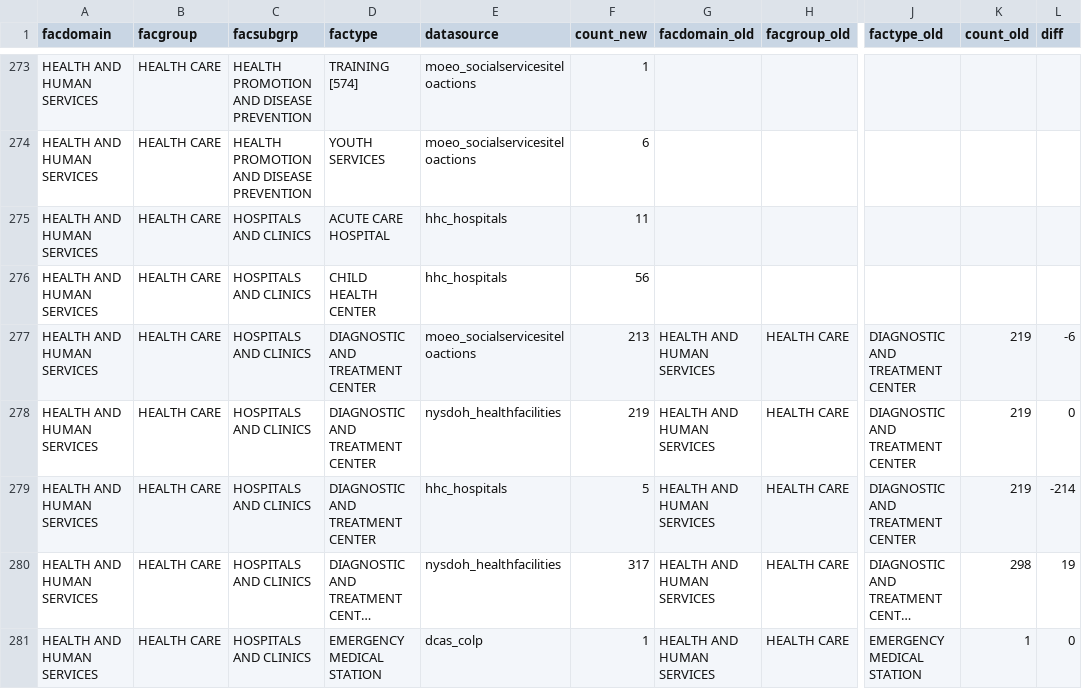
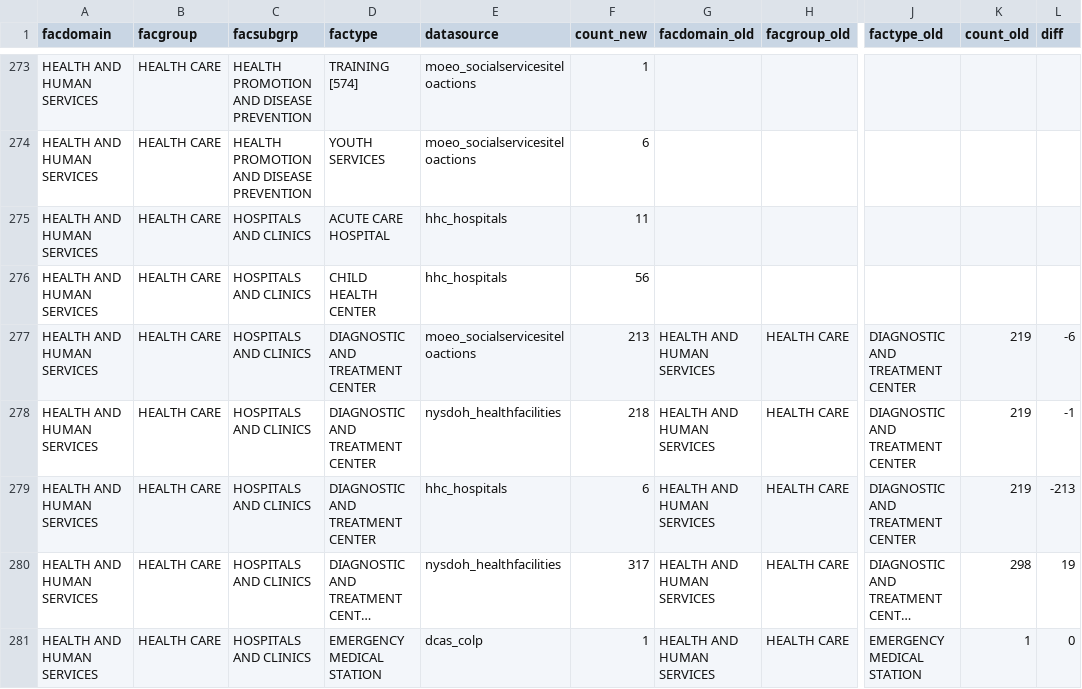
Before and after one commit to NYCPlanning/db-facilities-tmp, a CSV file: output/qc_diff.csv, drawn as a sheet; only a part is shown, gaps mark what is left out; long unchanged cells end in …; the diff names each change by its address in the sheet, - before the commit and + after, or states it on an @@ line.

```diff
--- a/output/qc_diff.csv
+++ b/output/qc_diff.csv
-F278 (count_new): 219
+F278 (count_new): 218
-L278 (diff): 0
+L278 (diff): -1
-F279 (count_new): 5
+F279 (count_new): 6
-L279 (diff): -214
+L279 (diff): -213
```
Also changed, not shown: output/geo_rejects.csv, output/qc_mapped_datasource.csv, 4 other files.
